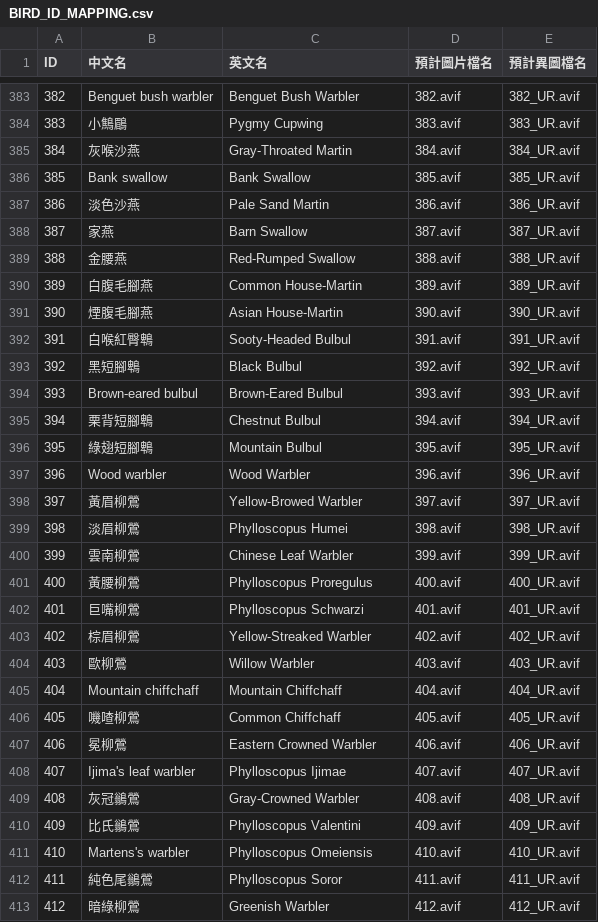
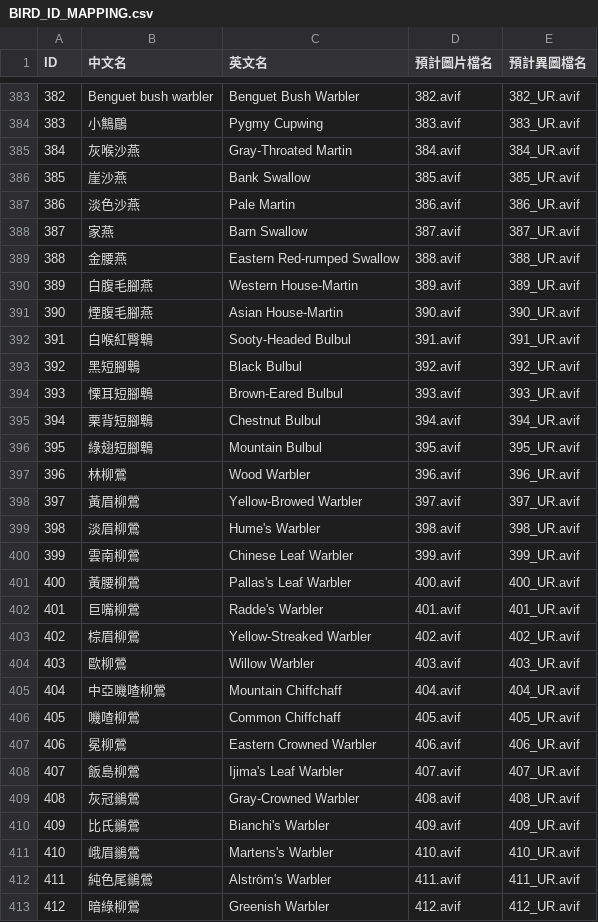
Before and after one commit to playerkousas-rgb/skw-birdex2, a CSV file: BIRD_ID_MAPPING.csv, drawn as a sheet; only a part is shown, gaps mark what is left out; the diff covers the shown part only.

```diff
--- a/BIRD_ID_MAPPING.csv
+++ b/BIRD_ID_MAPPING.csv
@@ -385,7 +385,7 @@ ID,中文名,英文名,預計圖片檔名,預計異圖檔名
 384,灰喉沙燕,Gray-Throated Martin,384.avif,384_UR.avif
-385,Bank swallow,Bank Swallow,385.avif,385_UR.avif
-386,淡色沙燕,Pale Sand Martin,386.avif,386_UR.avif
+385,崖沙燕,Bank Swallow,385.avif,385_UR.avif
+386,淡色沙燕,Pale Martin,386.avif,386_UR.avif
 387,家燕,Barn Swallow,387.avif,387_UR.avif
-388,金腰燕,Red-Rumped Swallow,388.avif,388_UR.avif
-389,白腹毛腳燕,Common House-Martin,389.avif,389_UR.avif
+388,金腰燕,Eastern Red-rumped Swallow,388.avif,388_UR.avif
+389,白腹毛腳燕,Western House-Martin,389.avif,389_UR.avif
 390,煙腹毛腳燕,Asian House-Martin,390.avif,390_UR.avif
@@ -393,21 +393,21 @@ ID,中文名,英文名,預計圖片檔名,預計異圖檔名
 392,黑短腳鵯,Black Bulbul,392.avif,392_UR.avif
-393,Brown-eared bulbul,Brown-Eared Bulbul,393.avif,393_UR.avif
+393,慄耳短腳鵯,Brown-Eared Bulbul,393.avif,393_UR.avif
 394,栗背短腳鵯,Chestnut Bulbul,394.avif,394_UR.avif
 395,綠翅短腳鵯,Mountain Bulbul,395.avif,395_UR.avif
-396,Wood warbler,Wood Warbler,396.avif,396_UR.avif
+396,林柳鶯,Wood Warbler,396.avif,396_UR.avif
 397,黃眉柳鶯,Yellow-Browed Warbler,397.avif,397_UR.avif
-398,淡眉柳鶯,Phylloscopus Humei,398.avif,398_UR.avif
+398,淡眉柳鶯,Hume's Warbler,398.avif,398_UR.avif
 399,雲南柳鶯,Chinese Leaf Warbler,399.avif,399_UR.avif
-400,黃腰柳鶯,Phylloscopus Proregulus,400.avif,400_UR.avif
-401,巨嘴柳鶯,Phylloscopus Schwarzi,401.avif,401_UR.avif
+400,黃腰柳鶯,Pallas's Leaf Warbler,400.avif,400_UR.avif
+401,巨嘴柳鶯,Radde's Warbler,401.avif,401_UR.avif
 402,棕眉柳鶯,Yellow-Streaked Warbler,402.avif,402_UR.avif
 403,歐柳鶯,Willow Warbler,403.avif,403_UR.avif
-404,Mountain chiffchaff,Mountain Chiffchaff,404.avif,404_UR.avif
+404,中亞嘰喳柳鶯,Mountain Chiffchaff,404.avif,404_UR.avif
 405,嘰喳柳鶯,Common Chiffchaff,405.avif,405_UR.avif
 406,冕柳鶯,Eastern Crowned Warbler,406.avif,406_UR.avif
-407,Ijima's leaf warbler,Phylloscopus Ijimae,407.avif,407_UR.avif
+407,飯島柳鶯,Ijima's Leaf Warbler,407.avif,407_UR.avif
 408,灰冠鶲鶯,Gray-Crowned Warbler,408.avif,408_UR.avif
-409,比氏鶲鶯,Phylloscopus Valentini,409.avif,409_UR.avif
-410,Martens's warbler,Phylloscopus Omeiensis,410.avif,410_UR.avif
-411,純色尾鶲鶯,Phylloscopus Soror,411.avif,411_UR.avif
+409,比氏鶲鶯,Bianchi's Warbler,409.avif,409_UR.avif
+410,峨眉鶲鶯,Martens's Warbler,410.avif,410_UR.avif
+411,純色尾鶲鶯,Alström's Warbler,411.avif,411_UR.avif
 412,暗綠柳鶯,Greenish Warbler,412.avif,412_UR.avif
```
Also changed, not shown: 138 edited cells elsewhere in this file, 11 other files.
